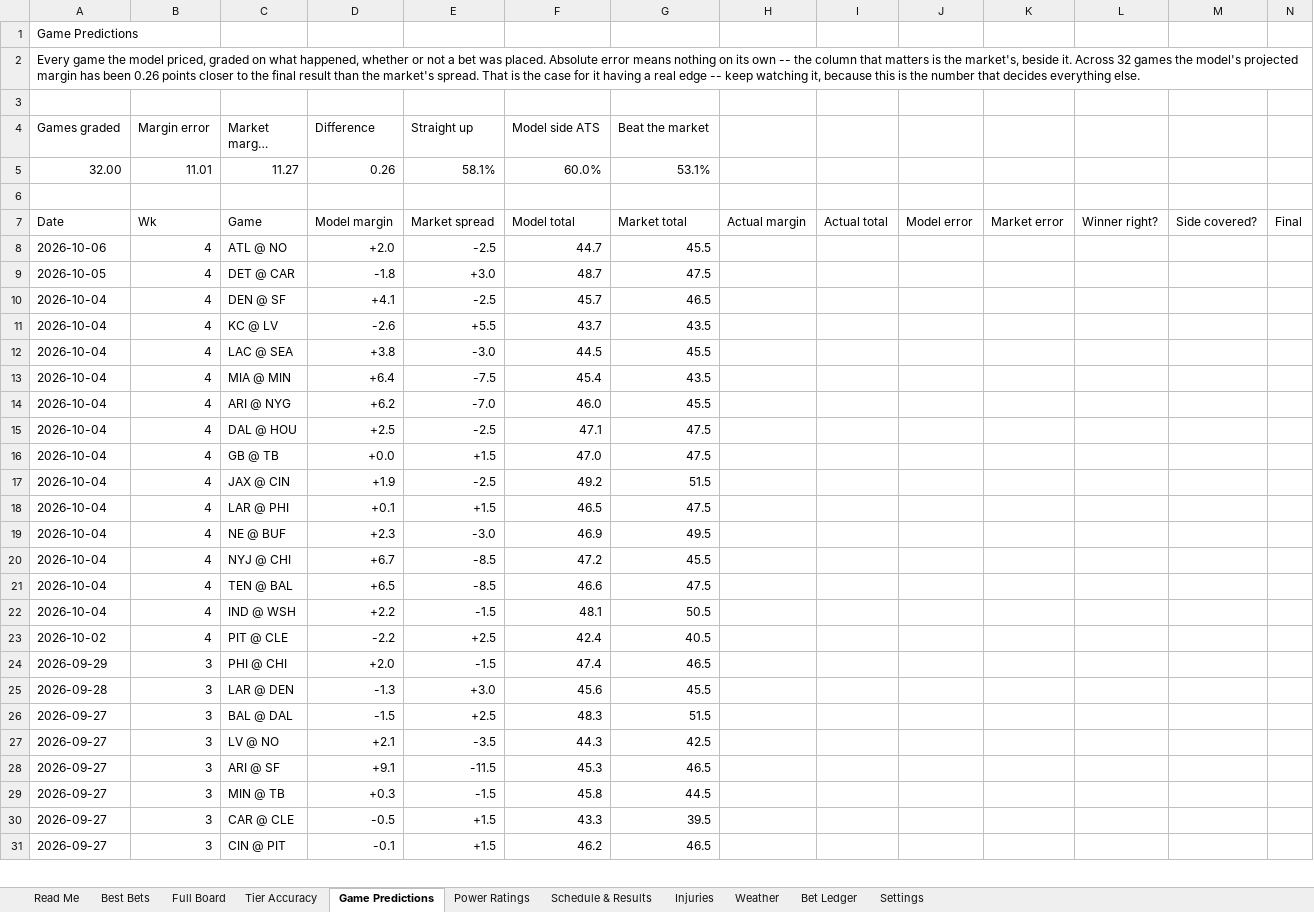
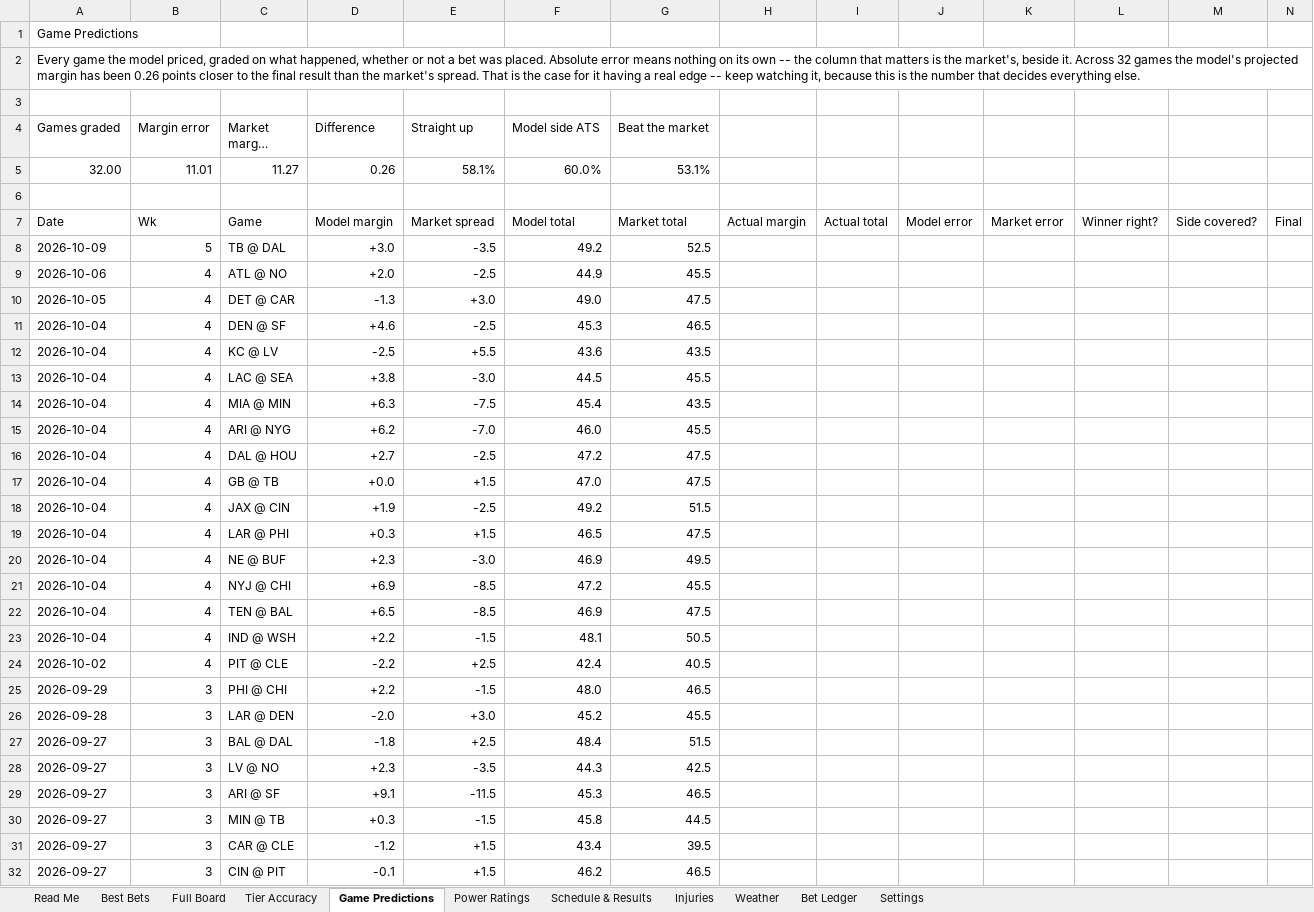
Before and after one commit to CHILLYCHILLY14/nfl-edge, an Excel workbook: NFL_Edge_Model.xlsx, sheet Game Predictions, drawn as a sheet; only a part is shown; long unchanged cells end in …; values as stored, in another font and other column widths than the file's, no cell formats; table styles not drawn; addresses are those after the commit; the diff covers the shown part only; the diff names each change by its address in the sheet, - before the commit and + after, or states it on an @@ line.

```diff
--- a/NFL_Edge_Model.xlsx (sheet Game Predictions)
+++ b/NFL_Edge_Model.xlsx (sheet Game Predictions)
+row 8: 2026-10-09 | 5 | TB @ DAL | +3.0 | -3.5 | 49.2 | 52.5
-F9 (Model side ATS): 44.7
+F9 (Model side ATS): 44.9
-D10 (Difference): -1.8
+D10 (Difference): -1.3
-F10 (Model side ATS): 48.7
+F10 (Model side ATS): 49.0
-D11 (Difference): +4.1
+D11 (Difference): +4.6
-F11 (Model side ATS): 45.7
+F11 (Model side ATS): 45.3
-D12 (Difference): -2.6
+D12 (Difference): -2.5
-F12 (Model side ATS): 43.7
+F12 (Model side ATS): 43.6
-D14 (Difference): +6.4
+D14 (Difference): +6.3
-D16 (Difference): +2.5
+D16 (Difference): +2.7
-F16 (Model side ATS): 47.1
+F16 (Model side ATS): 47.2
-D19 (Difference): +0.1
+D19 (Difference): +0.3
-D21 (Difference): +6.7
+D21 (Difference): +6.9
-F22 (Model side ATS): 46.6
+F22 (Model side ATS): 46.9
-D25 (Difference): +2.0
+D25 (Difference): +2.2
-F25 (Model side ATS): 47.4
+F25 (Model side ATS): 48.0
-D26 (Difference): -1.3
+D26 (Difference): -2.0
-F26 (Model side ATS): 45.6
+F26 (Model side ATS): 45.2
-D27 (Difference): -1.5
+D27 (Difference): -1.8
-F27 (Model side ATS): 48.3
+F27 (Model side ATS): 48.4
-D28 (Difference): +2.1
+D28 (Difference): +2.3
-D31 (Difference): -0.5
+D31 (Difference): -1.2
-F31 (Model side ATS): 43.3
+F31 (Model side ATS): 43.4
```
Also changed, not shown: 27 edited cells elsewhere in this sheet, sheet Full Board, sheet Injuries, sheet Best Bets, sheet Weather, sheet Schedule & Results, sheet Tier Accuracy, 2 more sheets, cell formats, 18 other files.
